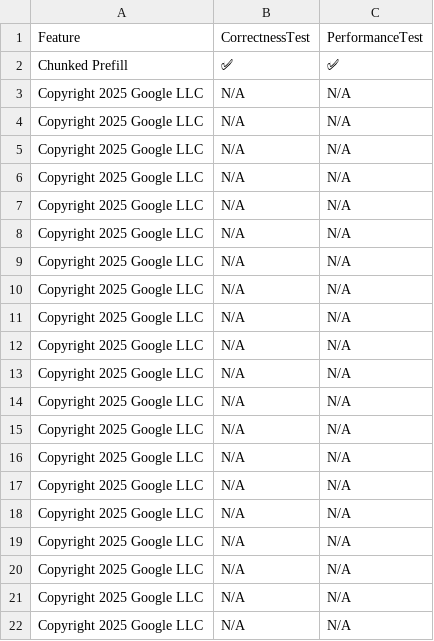
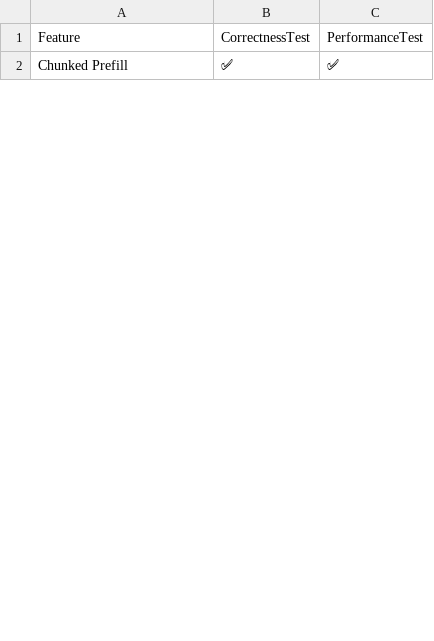
Before and after one commit to inkitori/claude-deepseek-v4, a CSV file: support_matrices/nightly/feature_support_matrix.csv, drawn as a sheet; only a part is shown; the diff covers the shown part only.

```diff
--- a/support_matrices/nightly/feature_support_matrix.csv
+++ b/support_matrices/nightly/feature_support_matrix.csv
@@ -2,21 +2 @@ Feature,CorrectnessTest,PerformanceTest
 "Chunked Prefill",✅,✅
-"Copyright 2025 Google LLC",N/A,N/A
-"Copyright 2025 Google LLC",N/A,N/A
-"Copyright 2025 Google LLC",N/A,N/A
-"Copyright 2025 Google LLC",N/A,N/A
-"Copyright 2025 Google LLC",N/A,N/A
-"Copyright 2025 Google LLC",N/A,N/A
-"Copyright 2025 Google LLC",N/A,N/A
-"Copyright 2025 Google LLC",N/A,N/A
-"Copyright 2025 Google LLC",N/A,N/A
-"Copyright 2025 Google LLC",N/A,N/A
-"Copyright 2025 Google LLC",N/A,N/A
-"Copyright 2025 Google LLC",N/A,N/A
-"Copyright 2025 Google LLC",N/A,N/A
-"Copyright 2025 Google LLC",N/A,N/A
-"Copyright 2025 Google LLC",N/A,N/A
-"Copyright 2025 Google LLC",N/A,N/A
-"Copyright 2025 Google LLC",N/A,N/A
-"Copyright 2025 Google LLC",N/A,N/A
-"Copyright 2025 Google LLC",N/A,N/A
-"Copyright 2025 Google LLC",N/A,N/A
```
Also changed, not shown: 13 added rows and 11 removed rows elsewhere in this file, support_matrices/nightly/text_only_model_support_matrix.csv, 2 other files.
